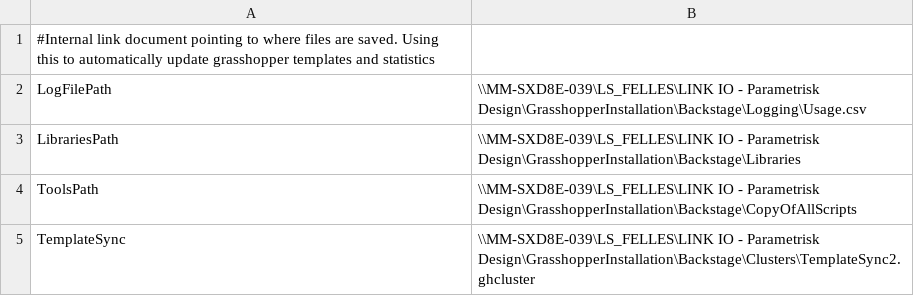
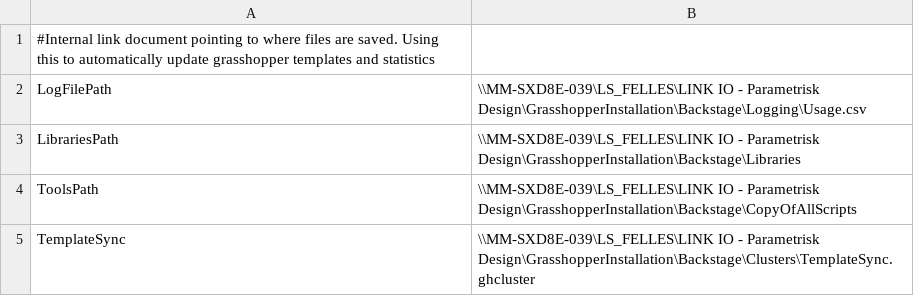
Before and after one commit to linkarkitektur/LINK_SHARE, a CSV file: internal/folders.csv, drawn as a sheet.

Commit message:
Update folders.csv

```diff
--- a/internal/folders.csv
+++ b/internal/folders.csv
@@ -4,2 +4,2 @@ LibrariesPath,\\MM-SXD8E-039\LS_FELLES\LINK IO - Parametrisk Design\GrasshopperI
 ToolsPath,\\MM-SXD8E-039\LS_FELLES\LINK IO - Parametrisk Design\GrasshopperInstallation\Backstage\CopyOfAllScripts
-TemplateSync,\\MM-SXD8E-039\LS_FELLES\LINK IO - Parametrisk Design\GrasshopperInstallation\Backstage\Clusters\TemplateSync2.ghcluster
+TemplateSync,\\MM-SXD8E-039\LS_FELLES\LINK IO - Parametrisk Design\GrasshopperInstallation\Backstage\Clusters\TemplateSync.ghcluster
```
